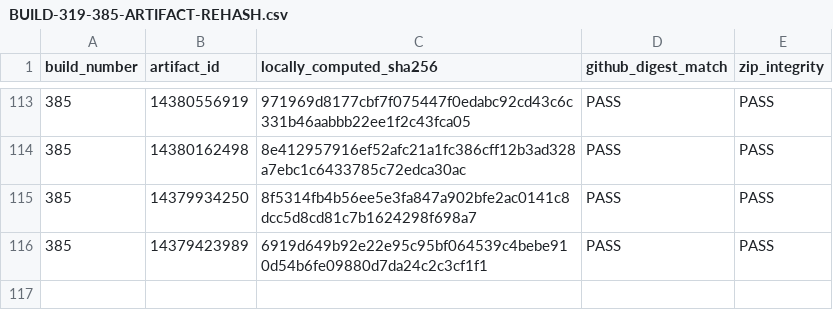
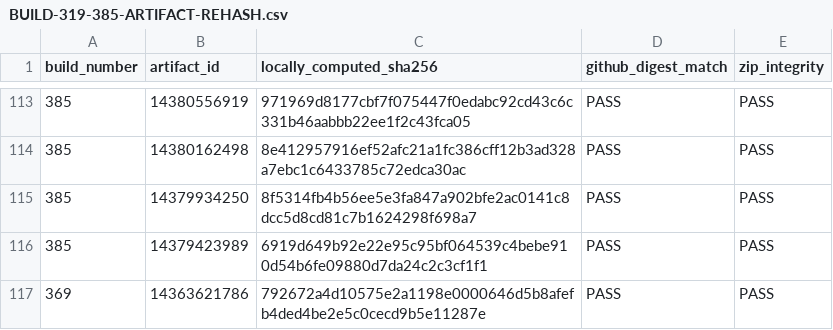
Before and after one commit to egalego-sudo/AstraQuantum-AI, a CSV file: docs/archive/BUILD-319-385-ARTIFACT-REHASH.csv, drawn as a sheet; only a part is shown, gaps mark what is left out; the diff names each change by its address in the sheet, - before the commit and + after, or states it on an @@ line.

Commit message:
docs: add independently verified Build 369 source-patch artifact

```diff
--- a/docs/archive/BUILD-319-385-ARTIFACT-REHASH.csv
+++ b/docs/archive/BUILD-319-385-ARTIFACT-REHASH.csv
+row 117: 369 | 14363621786 | 792672a4d10575e2a1198e0000646d5b8afefb4ded4be2e5c0cecd9b5e11287e | PASS | PASS
```
